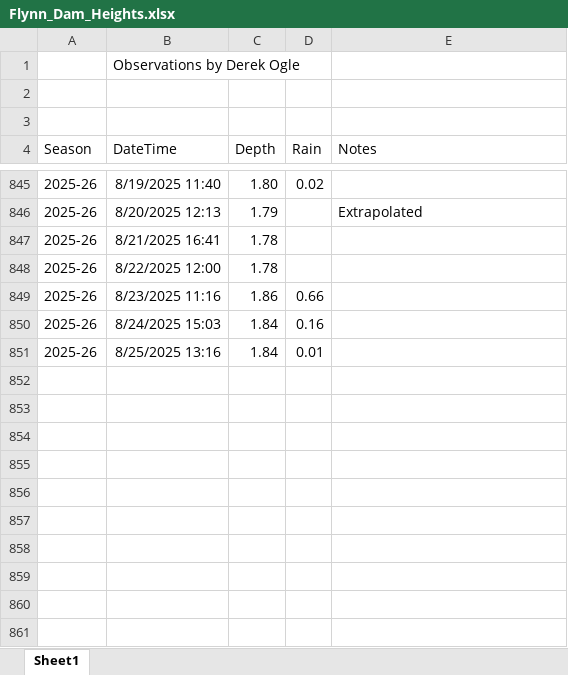
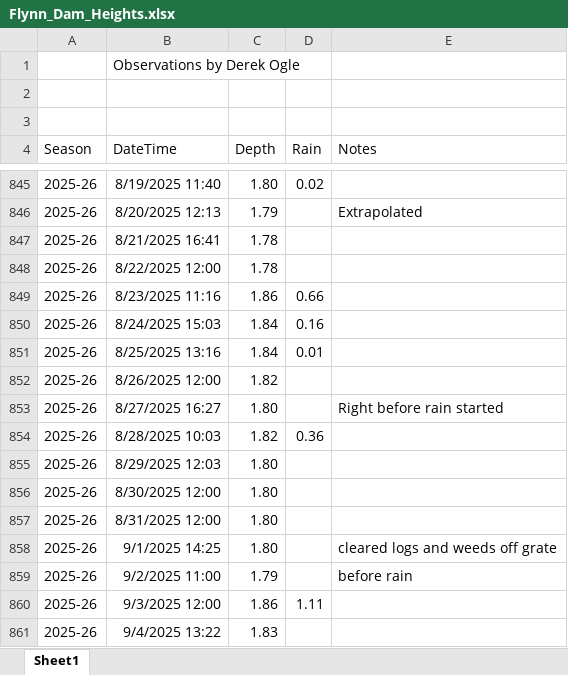
Before and after one commit to droglenc/droglenc.github.io, an Excel workbook: portfolio/posts/_data/Flynn_Dam_Heights.xlsx, sheet Sheet1, drawn as a sheet; only a part is shown, gaps mark what is left out; values as stored, in another font and other column widths than the file's, no borders; the diff names each change by its address in the sheet, - before the commit and + after, or states it on an @@ line.

```diff
--- a/portfolio/posts/_data/Flynn_Dam_Heights.xlsx (sheet Sheet1)
+++ b/portfolio/posts/_data/Flynn_Dam_Heights.xlsx (sheet Sheet1)
+row 852: 2025-26 | 8/26/2025 12:00 | 1.82
+row 853: 2025-26 | 8/27/2025 16:27 | 1.80 |  | Right before rain started
+row 854: 2025-26 | 8/28/2025 10:03 | 1.82 | 0.36
+row 855: 2025-26 | 8/29/2025 12:03 | 1.80
+row 856: 2025-26 | 8/30/2025 12:00 | 1.80
+row 857: 2025-26 | 8/31/2025 12:00 | 1.80
+row 858: 2025-26 | 9/1/2025 14:25 | 1.80 |  | cleared logs and weeds off grate
+row 859: 2025-26 | 9/2/2025 11:00 | 1.79 |  | before rain
+row 860: 2025-26 | 9/3/2025 12:00 | 1.86 | 1.11
+row 861: 2025-26 | 9/4/2025 13:22 | 1.83
```
Also changed, not shown: 15 other files.
